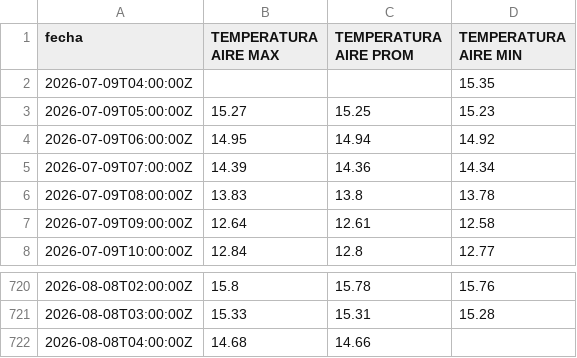
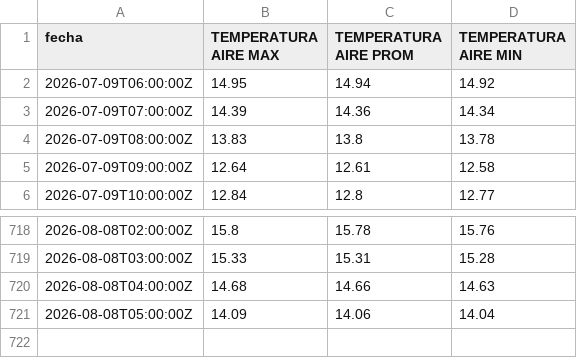
Before and after one commit to ccardenas93/weather_forecast, a CSV file: merged_data_export.csv, drawn as a sheet; only a part is shown, gaps mark what is left out.

```diff
--- a/merged_data_export.csv
+++ b/merged_data_export.csv
@@ -1,4 +1,2 @@
 fecha,TEMPERATURA AIRE MAX,TEMPERATURA AIRE PROM,TEMPERATURA AIRE MIN
-2026-07-09T04:00:00Z,,,15.35
-2026-07-09T05:00:00Z,15.27,15.25,15.23
 2026-07-09T06:00:00Z,14.95,14.94,14.92
@@ -721,2 +719,3 @@ fecha,TEMPERATURA AIRE MAX,TEMPERATURA AIRE PROM,TEMPERATURA AIRE MIN
 2026-08-08T03:00:00Z,15.33,15.31,15.28
-2026-08-08T04:00:00Z,14.68,14.66,
+2026-08-08T04:00:00Z,14.68,14.66,14.63
+2026-08-08T05:00:00Z,14.09,14.06,14.04
```
Also changed, not shown: forecast_metrics.csv, forecast_output.csv, 5 other files.
